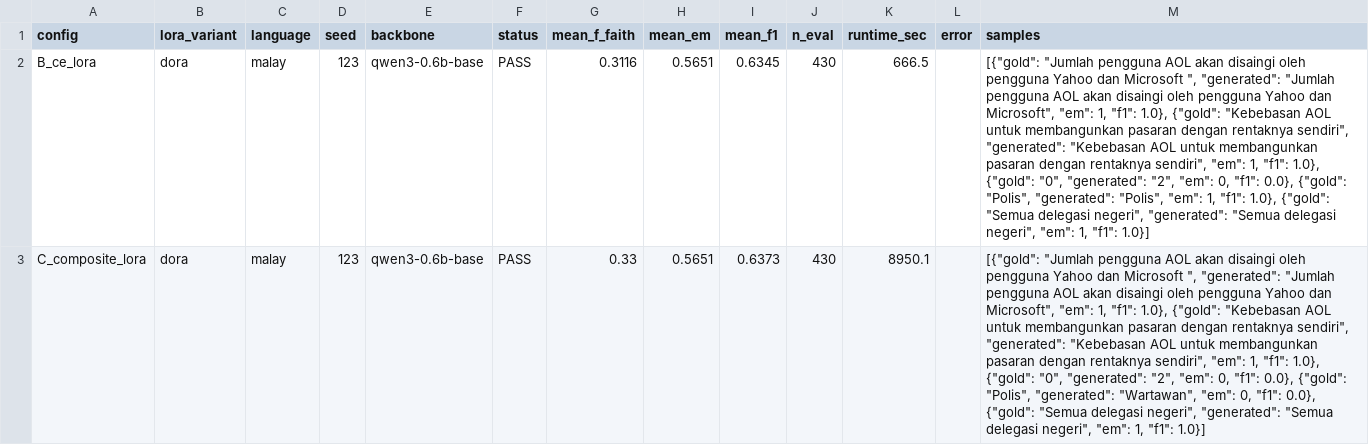
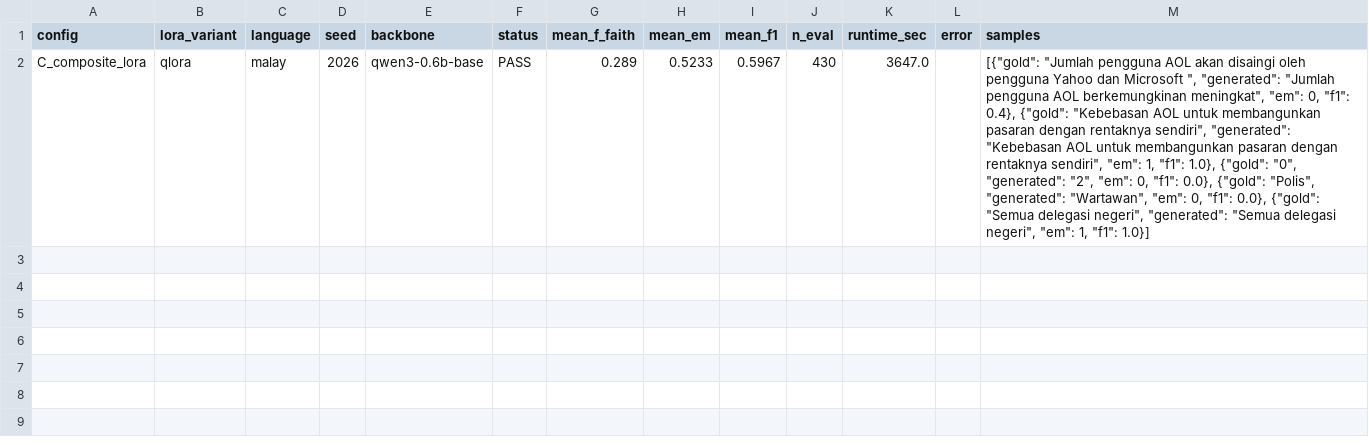
Before and after one commit to Akramtaha98/LoRA_Experiment, a CSV file: experiment_results_qwen/full_matrix_results_qwen.csv, drawn as a sheet; removed rows and columns are numbered as before the commit, all else as after; the diff names each change by its address in the sheet, - before the commit and + after, or states it on an @@ line.

Commit message:
Auto-sync: local update 2026-09-15T04:38:26Z

```diff
--- a/experiment_results_qwen/full_matrix_results_qwen.csv
+++ b/experiment_results_qwen/full_matrix_results_qwen.csv
-row 2: B_ce_lora | dora | malay | 123 | qwen3-0.6b-base | PASS | 0.3116 | 0.5651 | 0.6345 | 430 | 666.5 |  | [{"gold": "Jumlah pengguna AOL akan disaingi oleh pengguna Yahoo dan Microsoft ", "generated": "Jumlah pengguna AOL akan disaingi oleh pengguna Yahoo dan Microsoft", "em": 1, "f1": 1.0}, {"gold": "Kebebasan AOL untuk membangunkan pasaran dengan rentaknya sendiri", "generated": "Kebebasan AOL untuk membangunkan pasaran dengan rentaknya sendiri", "em": 1, "f1": 1.0}, {"gold": "0", "generated": "2", "em": 0, "f1": 0.0}, {"gold": "Polis", "generated": "Polis", "em": 1, "f1": 1.0}, {"gold": "Semua delegasi negeri", "generated": "Semua delegasi negeri", "em": 1, "f1": 1.0}]
-B2 (lora_variant): dora
+B2 (lora_variant): qlora
-D2 (seed): 123
+D2 (seed): 2026
-G2 (mean_f_faith): 0.33
+G2 (mean_f_faith): 0.289
-H2 (mean_em): 0.5651
+H2 (mean_em): 0.5233
-I2 (mean_f1): 0.6373
+I2 (mean_f1): 0.5967
-K2 (runtime_sec): 8950.1
+K2 (runtime_sec): 3647.0
-M2 (samples): …pengguna AOL akan disaingi oleh pengguna Yahoo dan Microsoft", "em": 1, "f1": 1.0}, {"gold": "Kebebasan…
+M2 (samples): …pengguna AOL berkemungkinan meningkat", "em": 0, "f1": 0.4}, {"gold": "Kebebasan…
```
